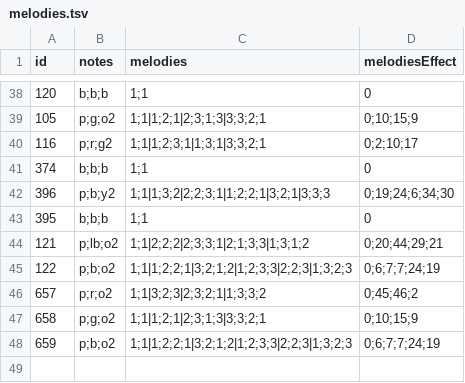
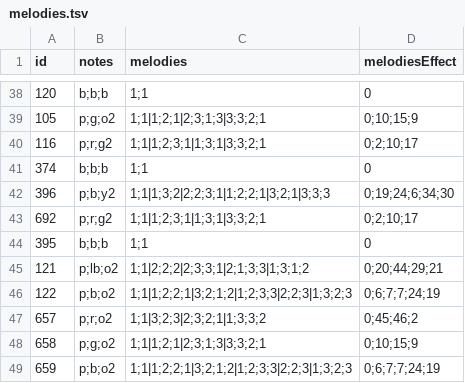
Before and after one commit to neftalimich/mhw-builder, a TSV file: src/assets/melodies.tsv, drawn as a sheet; only a part is shown, gaps mark what is left out; the diff names each change by its address in the sheet, - before the commit and + after, or states it on an @@ line.

```diff
--- a/src/assets/melodies.tsv
+++ b/src/assets/melodies.tsv
+row 43: 692 | p;r;g2 | 1;1|1;2;3;1|1;3;1|3;3;2;1 | 0;2;10;17
```
Also changed, not shown: src/assets/ammo-capacities.tsv, src/assets/weapons.tsv.
